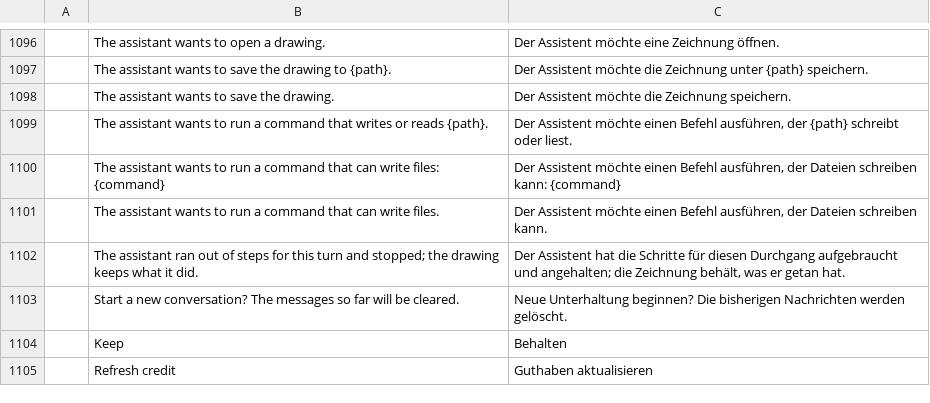
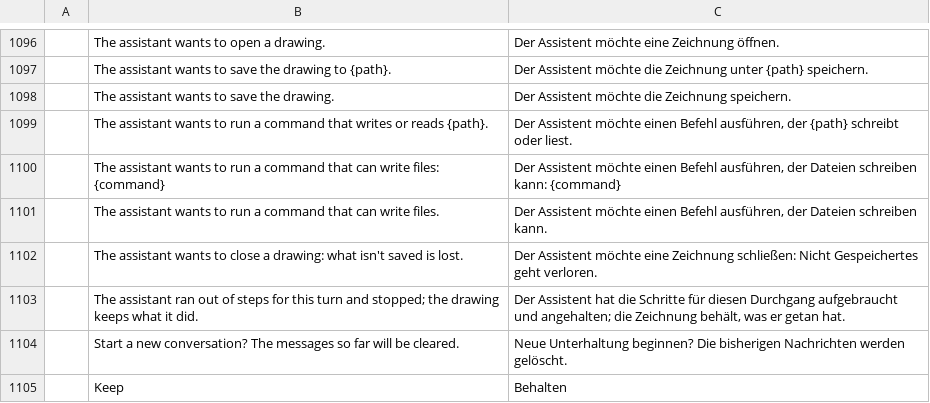
Before and after one commit to Byte42-it/cadcraft-ai-assistant-features, a TSV file: crates/ui-egui/src/i18n/de.tsv, drawn as a sheet; only a part is shown, gaps mark what is left out; the shorter side is filled out with more unchanged rows; the diff names each change by its address in the sheet, - before the commit and + after, or states it on an @@ line.

```diff
--- a/crates/ui-egui/src/i18n/de.tsv
+++ b/crates/ui-egui/src/i18n/de.tsv
+row 1102:  | The assistant wants to close a drawing: what isn't saved is lost. | Der Assistent möchte eine Zeichnung schließen: Nicht Gespeichertes geht verloren.
```
Also changed, not shown: crates/ui-egui/src/i18n/es.tsv, crates/ui-egui/src/i18n/fr.tsv, 32 other files.
